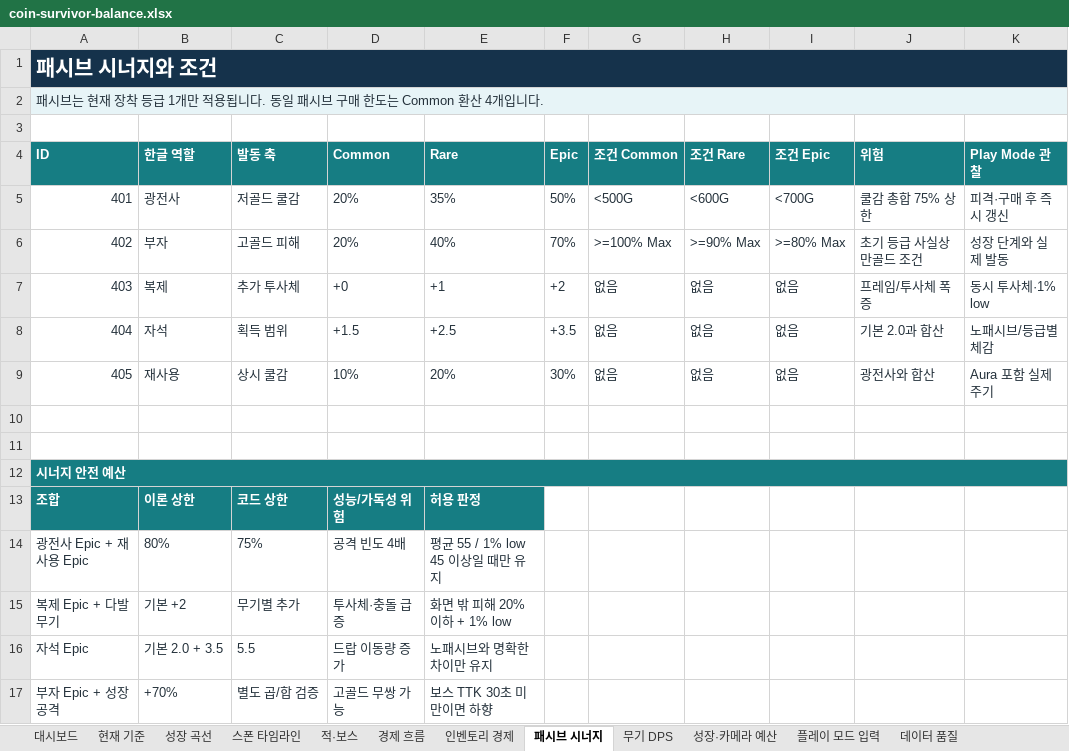
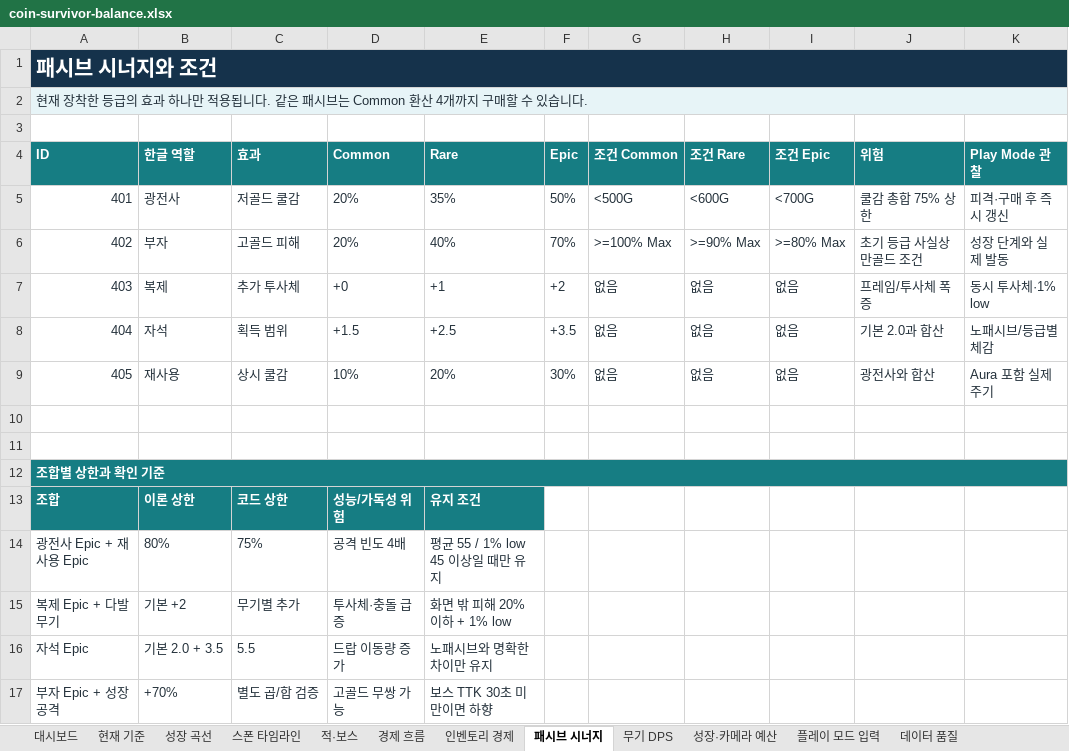
Before and after one commit to qqyq010/coin-survivor-qa, an Excel workbook: balance/coin-survivor-balance.xlsx, sheet 패시브 시너지, drawn as a sheet; values as stored, in another font and other column widths than the file's, no borders; the diff names each change by its address in the sheet, - before the commit and + after, or states it on an @@ line.

```diff
--- a/balance/coin-survivor-balance.xlsx (sheet 패시브 시너지)
+++ b/balance/coin-survivor-balance.xlsx (sheet 패시브 시너지)
-A2 (ID): 패시브는 현재 장착 등급 1개만 적용됩니다. 동일 패시브 구매 한도는 Common 환산 4개입니다.
+A2 (ID): 현재 장착한 등급의 효과 하나만 적용됩니다. 같은 패시브는 Common 환산 4개까지 구매할 수 있습니다.
-C4: 발동 축
+C4: 효과
-A12 (ID): 시너지 안전 예산
+A12 (ID): 조합별 상한과 확인 기준
-E13 (Rare): 허용 판정
+E13 (Rare): 유지 조건
```
Also changed, not shown: sheet 대시보드, sheet 경제 흐름, sheet 무기 DPS, sheet 플레이 모드 입력, sheet 데이터 품질, sheet 성장·카메라 예산, 5 more sheets, 9 other files.
